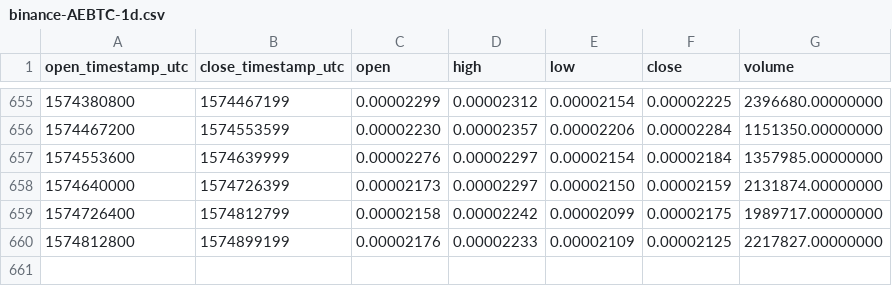
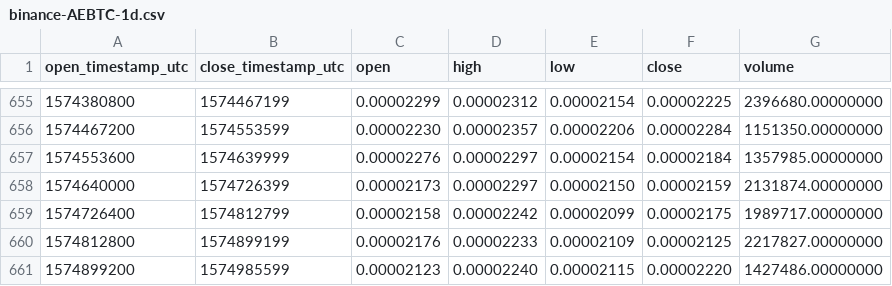
Before and after one commit to cryptobigbro/binance-AEBTC, a CSV file: binance-AEBTC-1d.csv, drawn as a sheet; only a part is shown, gaps mark what is left out.

Commit message:
Update OHLCV data.

```diff
--- a/binance-AEBTC-1d.csv
+++ b/binance-AEBTC-1d.csv
@@ -660 +660,2 @@ open_timestamp_utc,close_timestamp_utc,open,high,low,close,volume
 1574812800,1574899199,0.00002176,0.00002233,0.00002109,0.00002125,2217827.00000000
+1574899200,1574985599,0.00002123,0.00002240,0.00002115,0.00002220,1427486.00000000
```
Also changed, not shown: 1 other file.
